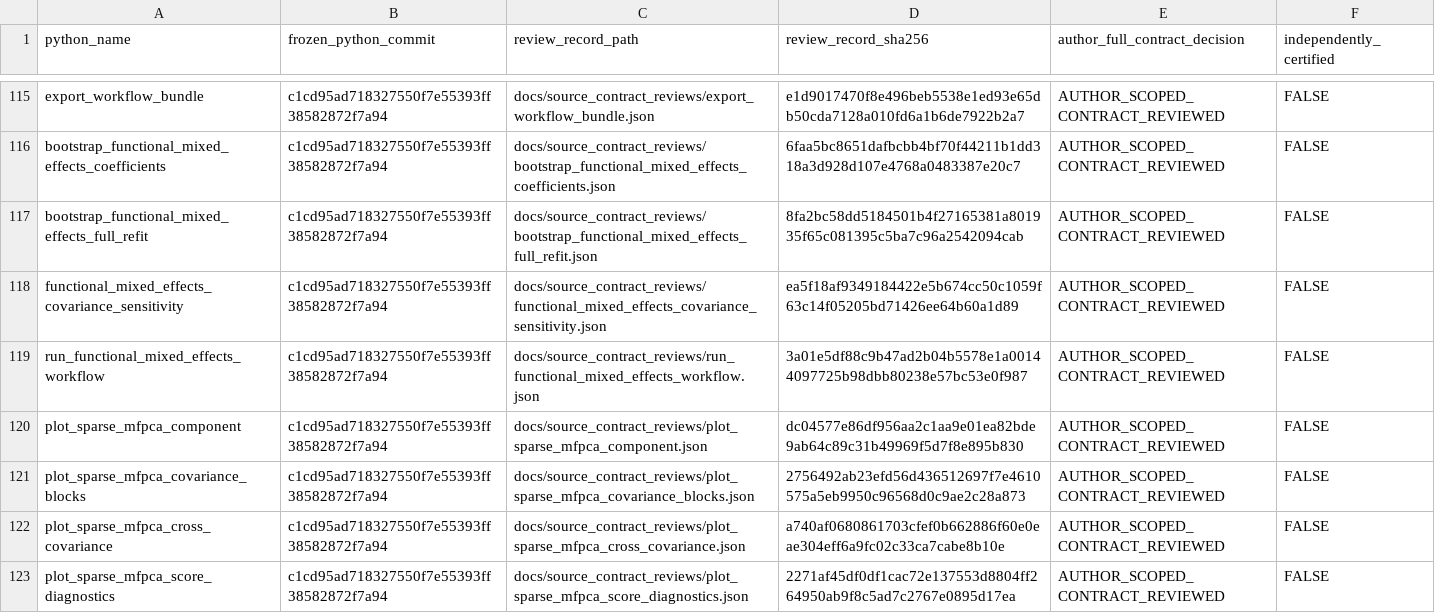
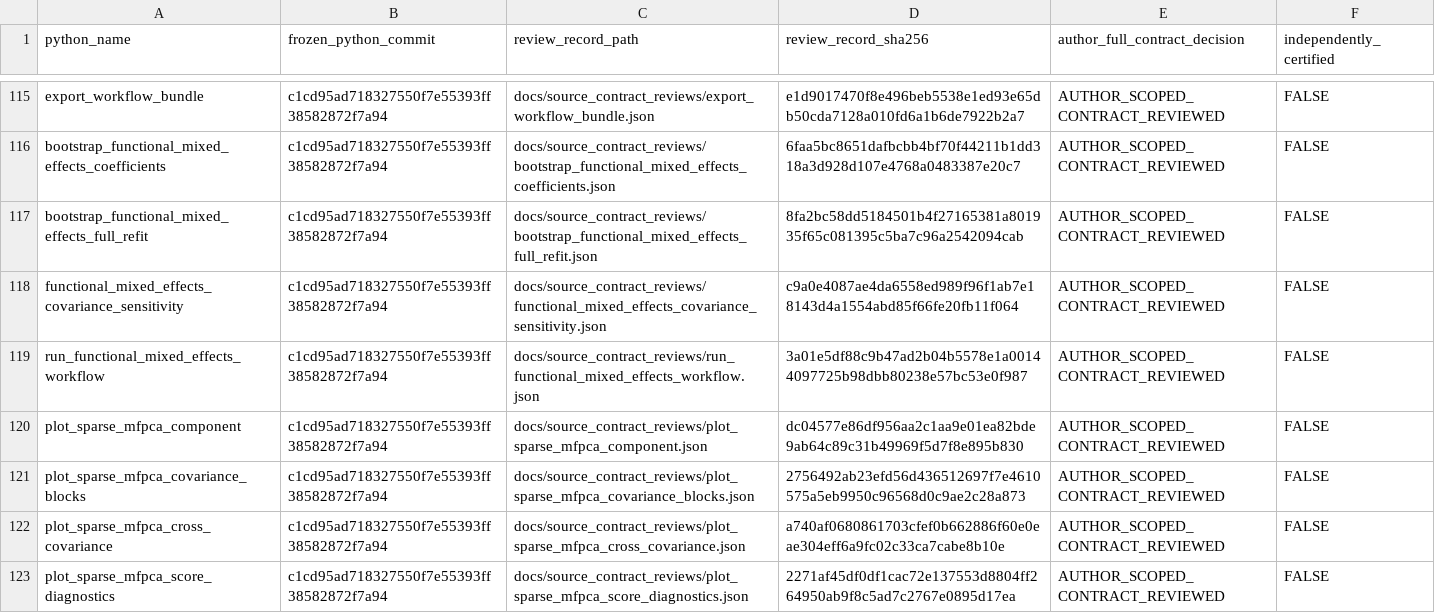
Before and after one commit to stefanosbalaskas/eyetrajectories, a CSV file: inst/extdata/reviewed_source_contract_closures_v1.csv, drawn as a sheet; only a part is shown, gaps mark what is left out.

Commit message:
audit(mixed): update inherited native covariance sensitivity SHA256 registry

```diff
--- a/inst/extdata/reviewed_source_contract_closures_v1.csv
+++ b/inst/extdata/reviewed_source_contract_closures_v1.csv
@@ -117,3 +117,3 @@ bootstrap_functional_mixed_effects_coefficients,c1cd95ad718327550f7e55393ff38582
 bootstrap_functional_mixed_effects_full_refit,c1cd95ad718327550f7e55393ff38582872f7a94,docs/source_contract_reviews/bootstrap_functional_mixed_effects_full_refit.json,8fa2bc58dd5184501b4f27165381a801935f65c081395c5ba7c96a2542094cab,AUTHOR_SCOPED_CONTRACT_REVIEWED,FALSE
-functional_mixed_effects_covariance_sensitivity,c1cd95ad718327550f7e55393ff38582872f7a94,docs/source_contract_reviews/functional_mixed_effects_covariance_sensitivity.json,ea5f18af9349184422e5b674cc50c1059f63c14f05205bd71426ee64b60a1d89,AUTHOR_SCOPED_CONTRACT_REVIEWED,FALSE
+functional_mixed_effects_covariance_sensitivity,c1cd95ad718327550f7e55393ff38582872f7a94,docs/source_contract_reviews/functional_mixed_effects_covariance_sensitivity.json,c9a0e4087ae4da6558ed989f96f1ab7e18143d4a1554abd85f66fe20fb11f064,AUTHOR_SCOPED_CONTRACT_REVIEWED,FALSE
 run_functional_mixed_effects_workflow,c1cd95ad718327550f7e55393ff38582872f7a94,docs/source_contract_reviews/run_functional_mixed_effects_workflow.json,3a01e5df88c9b47ad2b04b5578e1a00144097725b98dbb80238e57bc53e0f987,AUTHOR_SCOPED_CONTRACT_REVIEWED,FALSE
```
